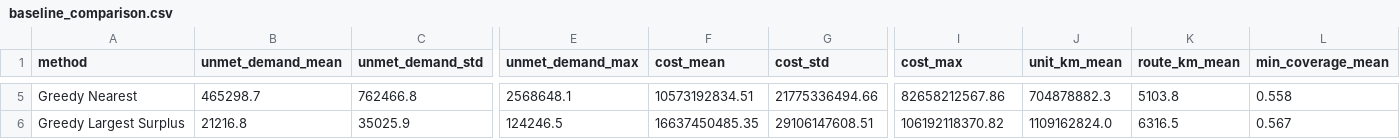
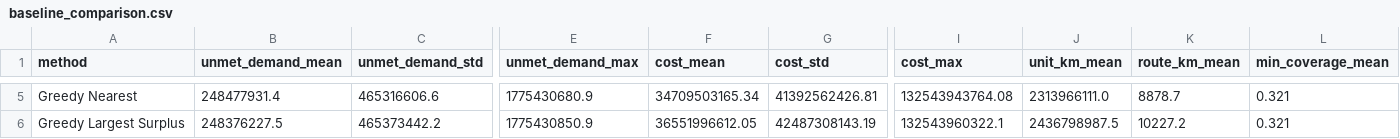
Before and after one commit to Srushti2630/disaster-healthcare-ai, a CSV file: reports/baseline_comparison.csv, drawn as a sheet; only a part is shown, gaps mark what is left out; the diff covers the shown part only; the diff names each change by its address in the sheet, - before the commit and + after, or states it on an @@ line.

```diff
--- a/reports/baseline_comparison.csv
+++ b/reports/baseline_comparison.csv
-B5 (unmet_demand_mean): 465298.7
+B5 (unmet_demand_mean): 248477931.4
-C5 (unmet_demand_std): 762466.8
+C5 (unmet_demand_std): 465316606.6
-E5 (unmet_demand_max): 2568648.1
+E5 (unmet_demand_max): 1775430680.9
-F5 (cost_mean): 10573192834.51
+F5 (cost_mean): 34709503165.34
-G5 (cost_std): 21775336494.66
+G5 (cost_std): 41392562426.81
-I5 (cost_max): 82658212567.86
+I5 (cost_max): 132543943764.08
-J5 (unit_km_mean): 704878882.3
+J5 (unit_km_mean): 2313966111.0
-K5 (route_km_mean): 5103.8
+K5 (route_km_mean): 8878.7
-L5 (min_coverage_mean): 0.558
+L5 (min_coverage_mean): 0.321
-B6 (unmet_demand_mean): 21216.8
+B6 (unmet_demand_mean): 248376227.5
-C6 (unmet_demand_std): 35025.9
+C6 (unmet_demand_std): 465373442.2
-E6 (unmet_demand_max): 124246.5
+E6 (unmet_demand_max): 1775430850.9
-F6 (cost_mean): 16637450485.35
+F6 (cost_mean): 36551996612.05
-G6 (cost_std): 29106147608.51
+G6 (cost_std): 42487308143.19
-I6 (cost_max): 106192118370.82
+I6 (cost_max): 132543960322.1
-J6 (unit_km_mean): 1109162824.0
+J6 (unit_km_mean): 2436798987.5
-K6 (route_km_mean): 6316.5
+K6 (route_km_mean): 10227.2
-L6 (min_coverage_mean): 0.567
+L6 (min_coverage_mean): 0.321
```
Also changed, not shown: 32 edited cells elsewhere in this file, data/processed/simulation_summary.csv, reports/sample_allocation_plan.csv, 11 other files.
